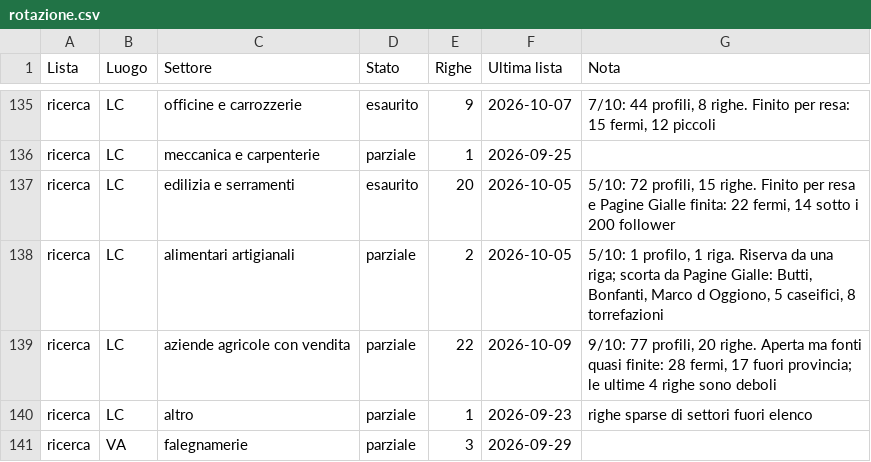
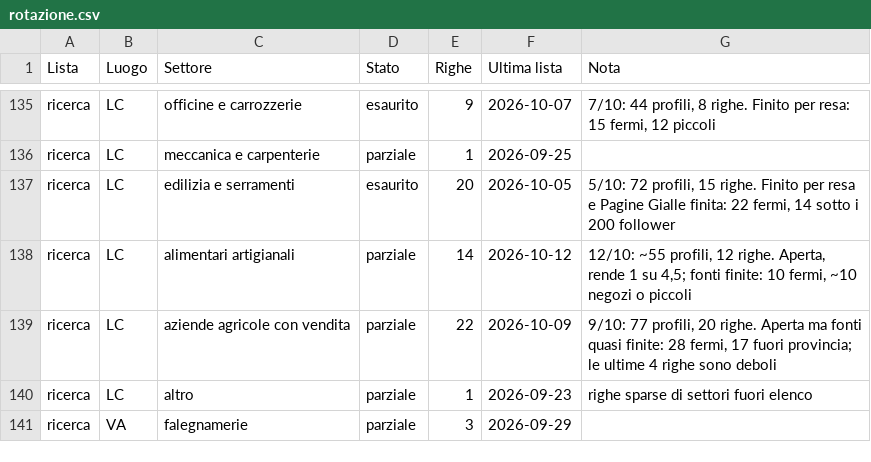
Before and after one commit to Nixo999/denki-brain, a CSV file: 02-Sales/liste/rotazione.csv, drawn as a sheet; only a part is shown, gaps mark what is left out; the diff covers the shown part only.

```diff
--- a/02-Sales/liste/rotazione.csv
+++ b/02-Sales/liste/rotazione.csv
@@ -137,3 +137,3 @@ ricerca,LC,meccanica e carpenterie,parziale,1,2026-09-25,
 ricerca,LC,edilizia e serramenti,esaurito,20,2026-10-05,"5/10: 72 profili, 15 righe. Finito per resa e Pagine Gialle finita: 22 fermi, 14 sotto i 200 follower"
-ricerca,LC,alimentari artigianali,parziale,2,2026-10-05,"5/10: 1 profilo, 1 riga. Riserva da una riga; scorta da Pagine Gialle: Butti, Bonfanti, Marco d Oggiono, 5 caseifici, 8 torrefazioni"
+ricerca,LC,alimentari artigianali,parziale,14,2026-10-12,"12/10: ~55 profili, 12 righe. Aperta, rende 1 su 4,5; fonti finite: 10 fermi, ~10 negozi o piccoli"
 ricerca,LC,aziende agricole con vendita,parziale,22,2026-10-09,"9/10: 77 profili, 20 righe. Aperta ma fonti quasi finite: 28 fermi, 17 fuori provincia; le ultime 4 righe sono deboli"
```
Also changed, not shown: 6 added rows and 17 edited cells elsewhere in this file, 4 other files.
